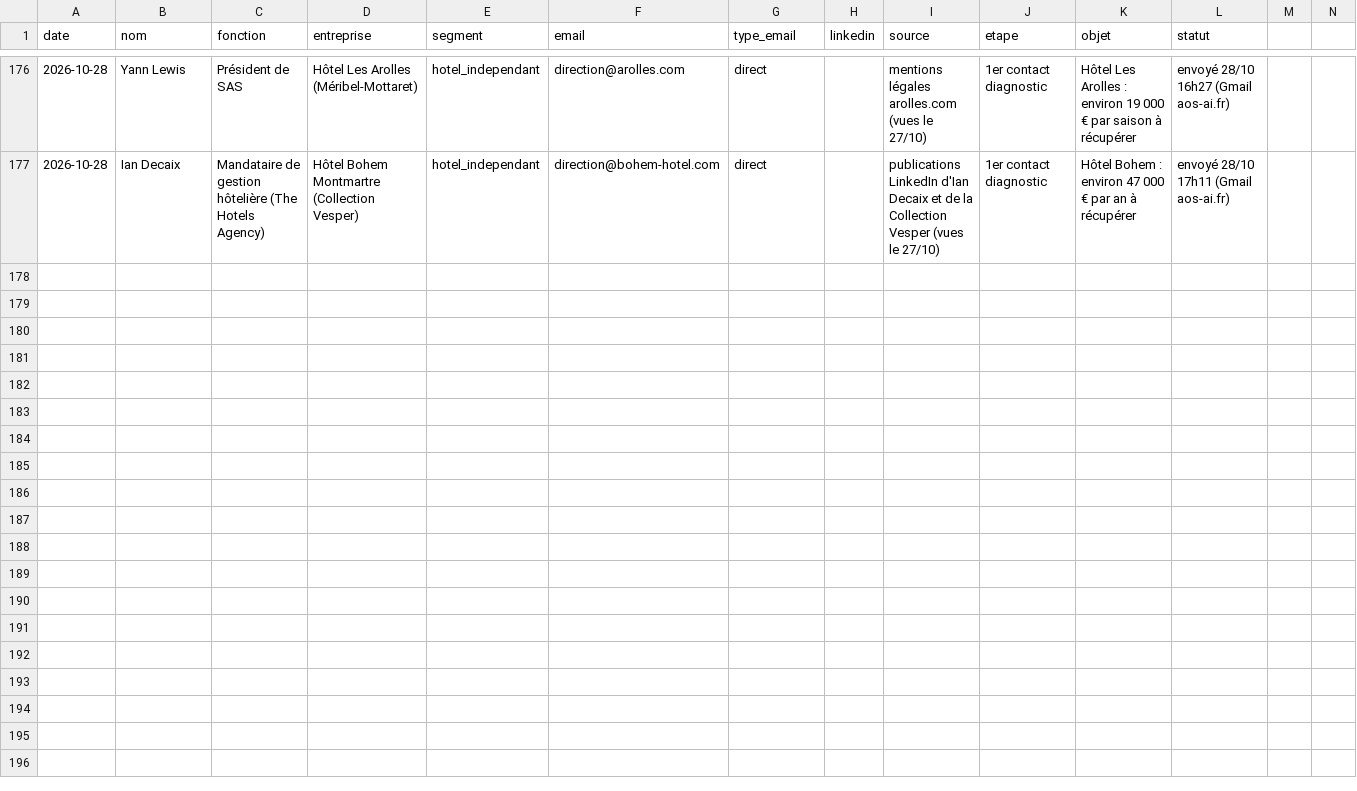
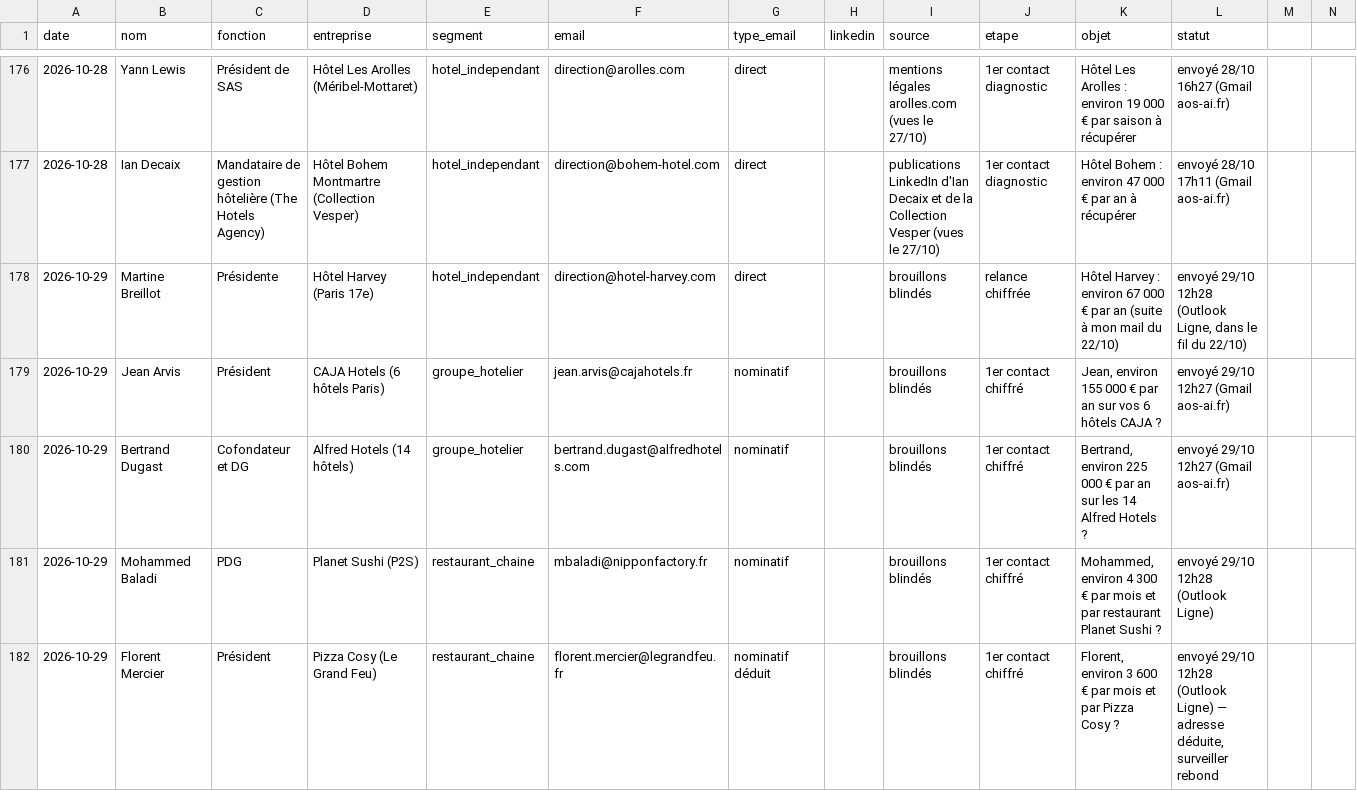
Before and after one commit to sofiane-agencybinari/reception-ai, a CSV file: prospection/suivi.csv, drawn as a sheet; only a part is shown, gaps mark what is left out; the diff covers the shown part only; the diff names each change by its address in the sheet, - before the commit and + after, or states it on an @@ line.

```diff
--- a/prospection/suivi.csv
+++ b/prospection/suivi.csv
+row 178: 2026-10-29 | Martine Breillot | Présidente | Hôtel Harvey (Paris 17e) | hotel_independant | direction@hotel-harvey.com | direct |  | brouillons blindés | relance chiffrée | Hôtel Harvey : environ 67 000 € par an (suite à mon mail du 22/10) | envoyé 29/10 12h28 (Outlook Ligne, dans le fil du 22/10)
+row 179: 2026-10-29 | Jean Arvis | Président | CAJA Hotels (6 hôtels Paris) | groupe_hotelier | jean.arvis@cajahotels.fr | nominatif |  | brouillons blindés | 1er contact chiffré | Jean, environ 155 000 € par an sur vos 6 hôtels CAJA ? | envoyé 29/10 12h27 (Gmail aos-ai.fr)
+row 180: 2026-10-29 | Bertrand Dugast | Cofondateur et DG | Alfred Hotels (14 hôtels) | groupe_hotelier | bertrand.dugast@alfredhotels.com | nominatif |  | brouillons blindés | 1er contact chiffré | Bertrand, environ 225 000 € par an sur les 14 Alfred Hotels ? | envoyé 29/10 12h27 (Gmail aos-ai.fr)
+row 181: 2026-10-29 | Mohammed Baladi | PDG | Planet Sushi (P2S) | restaurant_chaine | mbaladi@nipponfactory.fr | nominatif |  | brouillons blindés | 1er contact chiffré | Mohammed, environ 4 300 € par mois et par restaurant Planet Sushi ? | envoyé 29/10 12h28 (Outlook Ligne)
+row 182: 2026-10-29 | Florent Mercier | Président | Pizza Cosy (Le Grand Feu) | restaurant_chaine | florent.mercier@legrandfeu.fr | nominatif déduit |  | brouillons blindés | 1er contact chiffré | Florent, environ 3 600 € par mois et par Pizza Cosy ? | envoyé 29/10 12h28 (Outlook Ligne) — adresse déduite, surveiller rebond
```
Also changed, not shown: 5 added rows elsewhere in this file, 3 other files.
